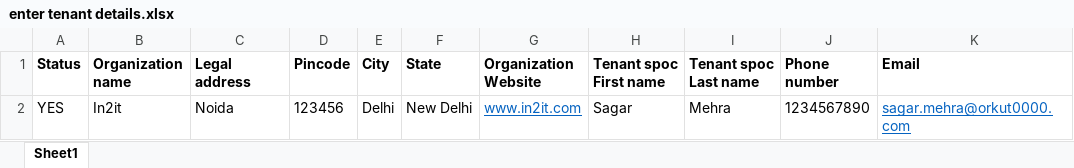
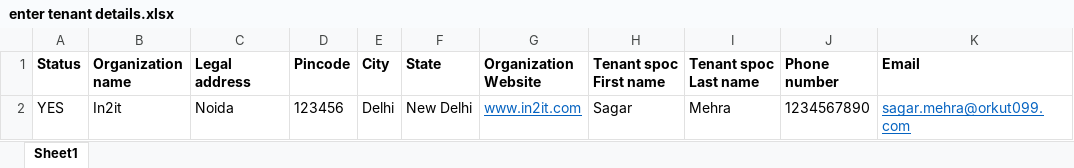
Before and after one commit to mehrasagar/TestACL, an Excel workbook: ExcelRead/enter tenant details.xlsx, sheet Sheet1, drawn as a sheet; values as stored, in another font and other column widths than the file's, no borders; the diff names each change by its address in the sheet, - before the commit and + after, or states it on an @@ line.

```diff
--- a/ExcelRead/enter tenant details.xlsx (sheet Sheet1)
+++ b/ExcelRead/enter tenant details.xlsx (sheet Sheet1)
-K2 (Email): sagar.mehra@orkut0000.com
+K2 (Email): sagar.mehra@orkut099.com
```
Also changed, not shown: 17 other files.
